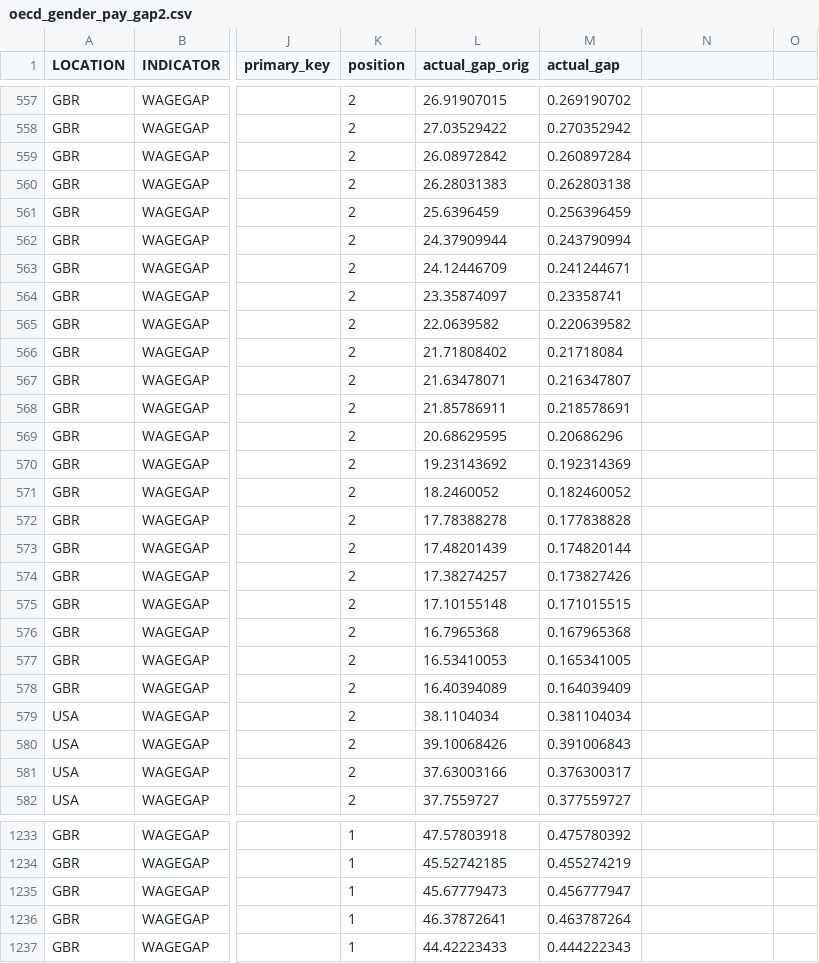
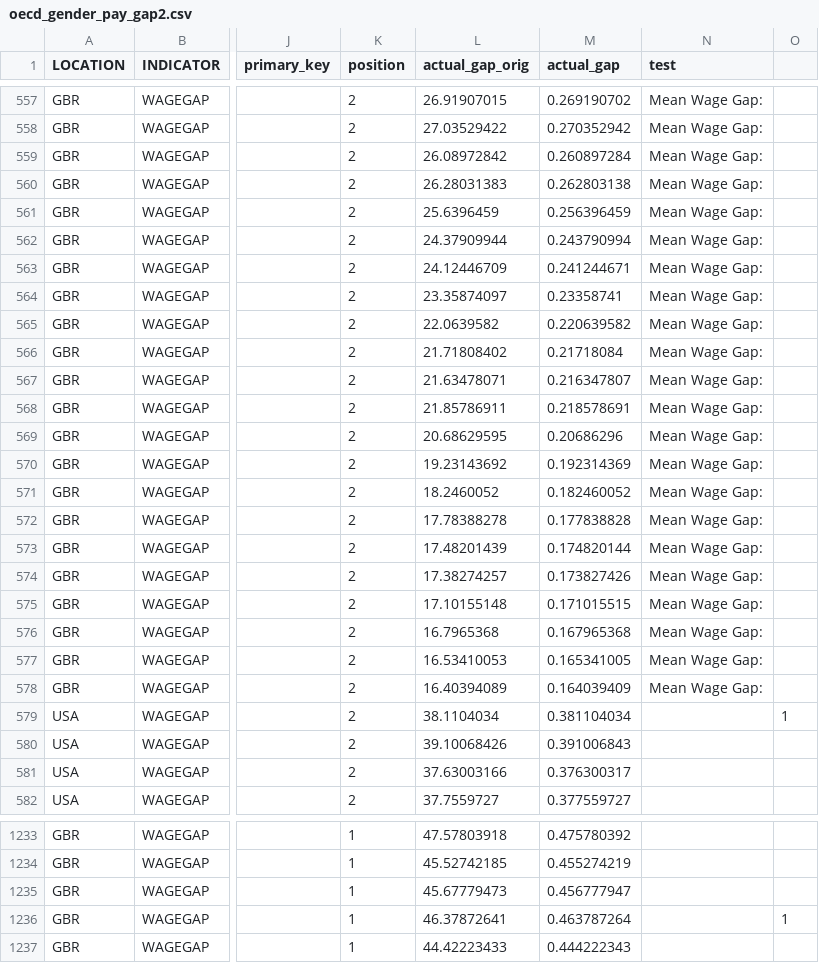
Before and after one commit to dbckz/dbckz.github.io, a CSV file: data/oecd_gender_pay_gap2.csv, drawn as a sheet; only a part is shown, gaps mark what is left out; the diff covers the shown part only; the diff names each change by its address in the sheet, - before the commit and + after, or states it on an @@ line.

```diff
--- a/data/oecd_gender_pay_gap2.csv
+++ b/data/oecd_gender_pay_gap2.csv
-N1: (empty)
+N1: test
-N557:N578 (test): (empty)
+N557:N578 (test): Mean Wage Gap:
-O579: (empty)
+O579: 1
-O1236: (empty)
+O1236: 1
```
Also changed, not shown: 31 edited cells elsewhere in this file, 6 other files.
